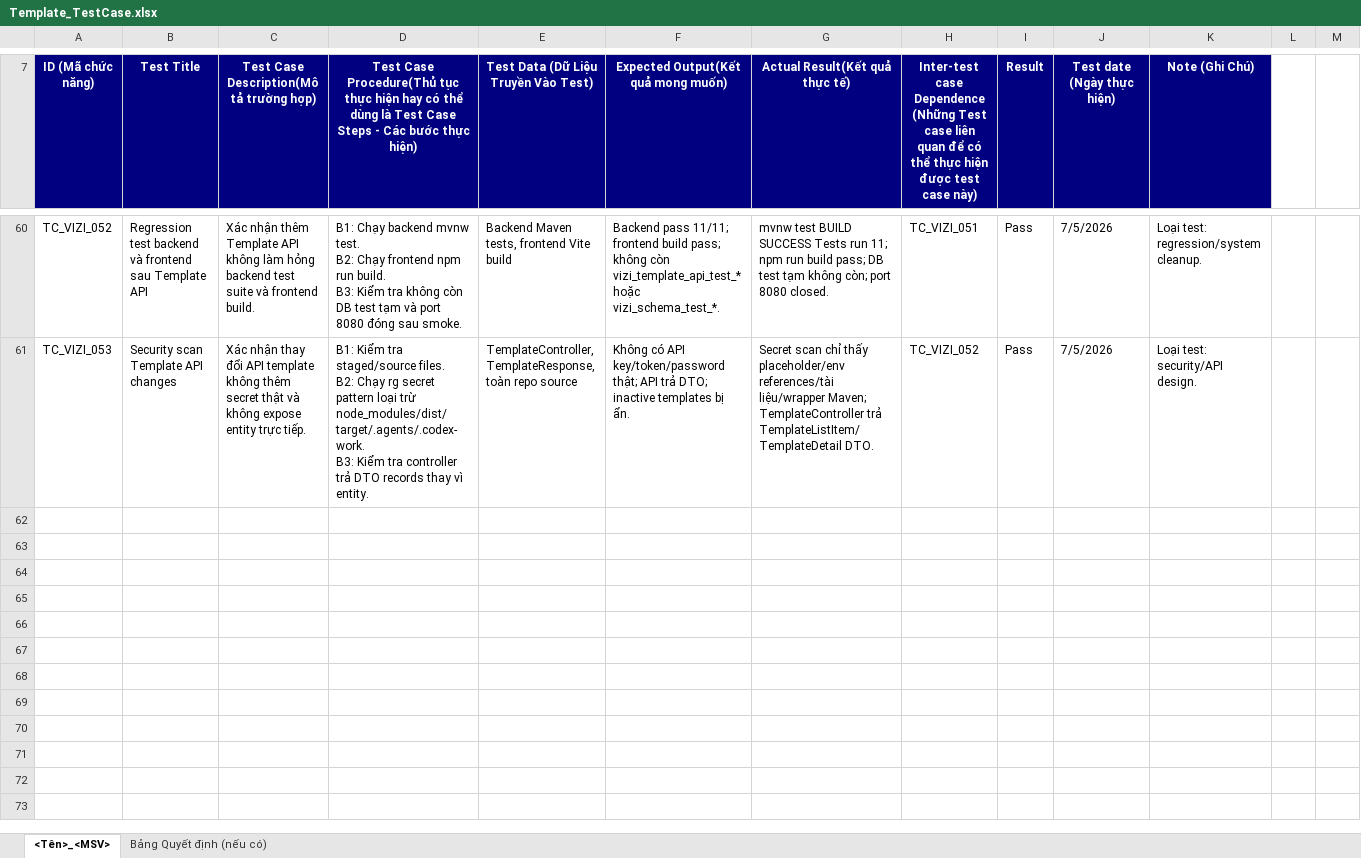
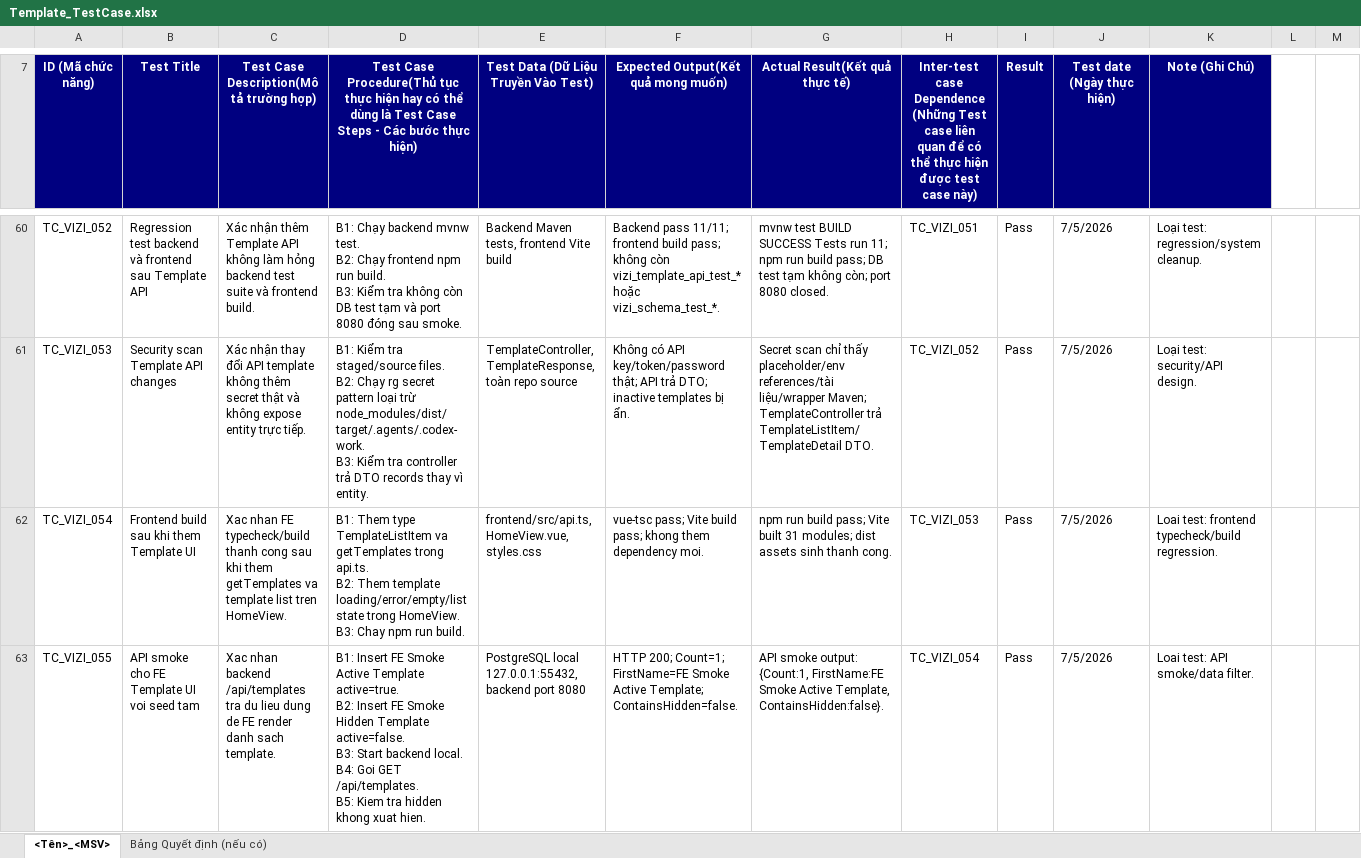
Before and after one commit to ngt-baor/Vizi, an Excel workbook: Template_TestCase.xlsx, sheet <Tên>_<MSV>, drawn as a sheet; only a part is shown, gaps mark what is left out; values as stored, in another font and other column widths than the file's, no borders; rows hold the shown columns only; ↵ is a line break in a cell; the diff covers the shown part only; the diff names each change by its address in the sheet, - before the commit and + after, or states it on an @@ line.

Commit message:
Add template list UI

```diff
--- a/Template_TestCase.xlsx (sheet <Tên>_<MSV>)
+++ b/Template_TestCase.xlsx (sheet <Tên>_<MSV>)
+row 62: TC_VIZI_054 | Frontend build sau khi them Template UI | Xac nhan FE typecheck/build thanh cong sau khi them getTemplates va template list tren HomeView. | B1: Them type TemplateListItem va getTemplates trong api.ts. ↵ B2: Them template loading/error/empty/list state trong HomeView. ↵ B3: Chay npm run build. | frontend/src/api.ts, HomeView.vue, styles.css | vue-tsc pass; Vite build pass; khong them dependency moi. | npm run build pass; Vite built 31 modules; dist assets sinh thanh cong. | TC_VIZI_053 | Pass | 7/5/2026 | Loai test: frontend typecheck/build regression.
+row 63: TC_VIZI_055 | API smoke cho FE Template UI voi seed tam | Xac nhan backend /api/templates tra du lieu dung de FE render danh sach template. | B1: Insert FE Smoke Active Template active=true. ↵ B2: Insert FE Smoke Hidden Template active=false. ↵ B3: Start backend local. ↵ B4: Goi GET /api/templates. ↵ B5: Kiem tra hidden khong xuat hien. | PostgreSQL local 127.0.0.1:55432, backend port 8080 | HTTP 200; Count=1; FirstName=FE Smoke Active Template; ContainsHidden=false. | API smoke output: {Count:1, FirstName:FE Smoke Active Template, ContainsHidden:false}. | TC_VIZI_054 | Pass | 7/5/2026 | Loai test: API smoke/data filter.
```
Also changed, not shown: 6 added rows and 1 removed row elsewhere in this sheet, 3 other files.
